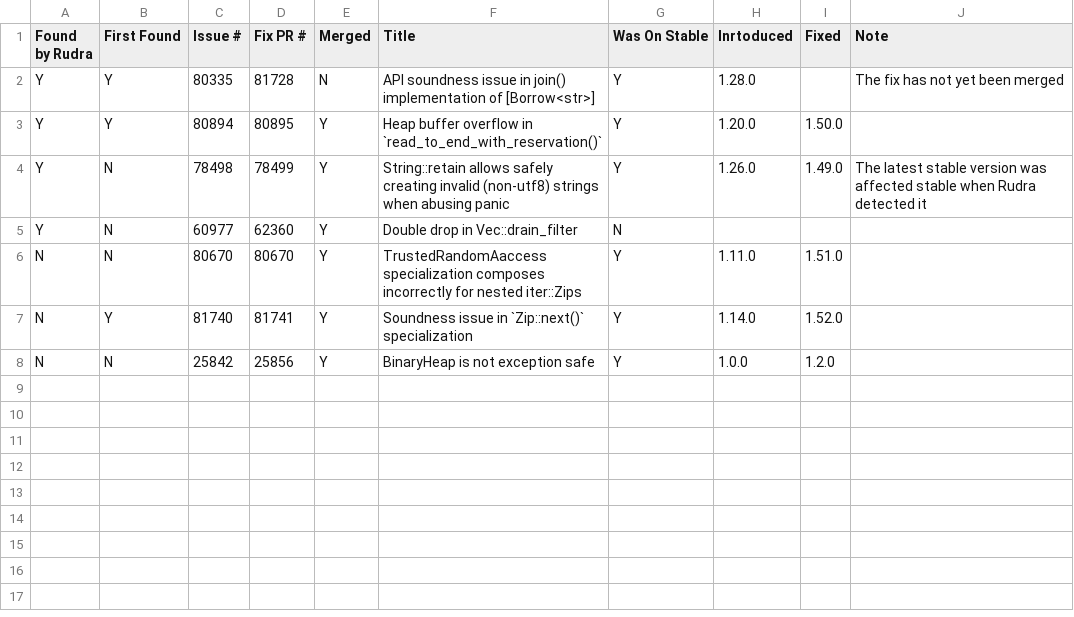
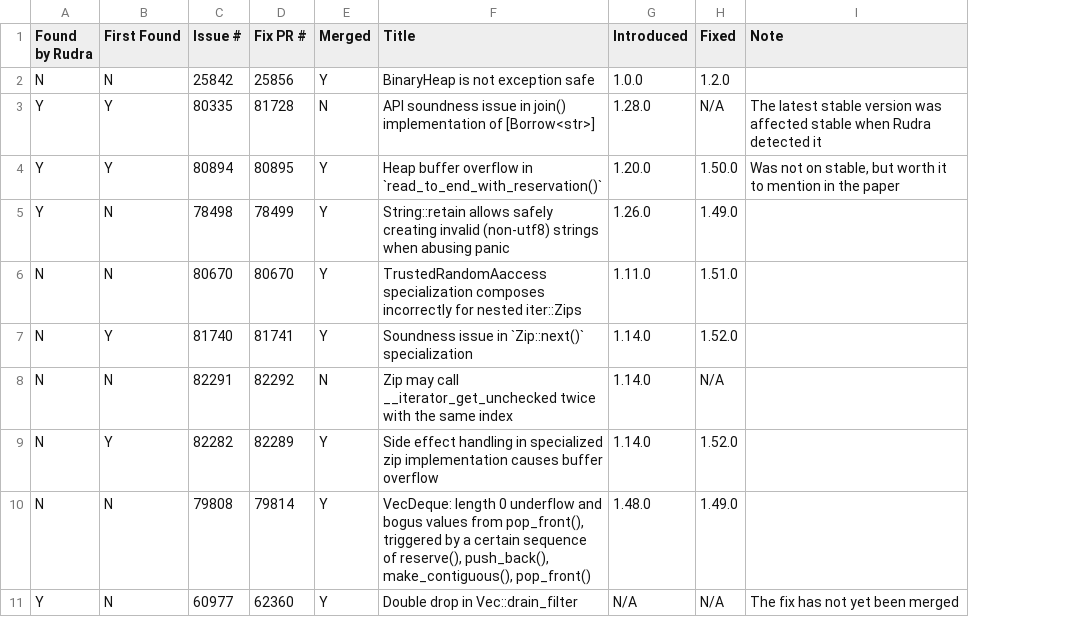
Before and after one commit to sslab-gatech/Rudra-PoC, a CSV file: std-bugs.csv, drawn as a sheet; removed rows and columns are numbered as before the commit, all else as after; the diff names each change by its address in the sheet, - before the commit and + after, or states it on an @@ line.

Commit message:
Update std bugs

```diff
--- a/std-bugs.csv
+++ b/std-bugs.csv
-column G (Was On Stable), rows 2-4: all Y; rows 6-7: Y | Y
-G1: Inrtoduced
+G1: Introduced
@@ row 8 moved to row 2: N @@
-H3 (Fixed): (empty)
+H3 (Fixed): N/A
-I3 (Note): The fix has not yet been merged
+I3 (Note): The latest stable version was affected stable when Rudra detected it
-I4 (Note): (empty)
+I4 (Note): Was not on stable, but worth it to mention in the paper
-I5 (Note): The latest stable version was affected stable when Rudra detected it
+I5 (Note): (empty)
-row 5: Y | N | 60977 | 62360 | Y | Double drop in Vec::drain_filter | N
+row 8: N | N | 82291 | 82292 | N | Zip may call __iterator_get_unchecked twice with the same index | 1.14.0 | N/A
+row 9: N | Y | 82282 | 82289 | Y | Side effect handling in specialized zip implementation causes buffer overflow | 1.14.0 | 1.52.0
+row 10: N | N | 79808 | 79814 | Y | VecDeque: length 0 underflow and bogus values from pop_front(), triggered by a certain sequence of reserve(), push_back(), make_contiguous(), pop_front() | 1.48.0 | 1.49.0
+row 11: Y | N | 60977 | 62360 | Y | Double drop in Vec::drain_filter | N/A | N/A | The fix has not yet been merged
```
